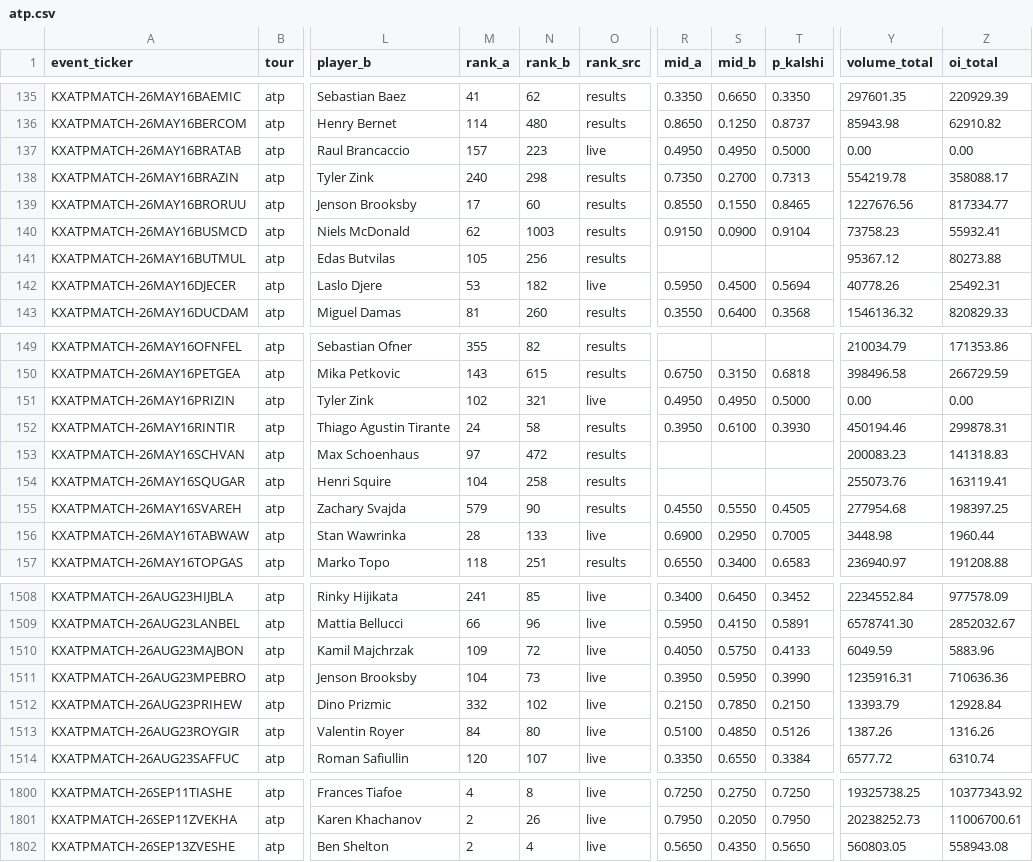
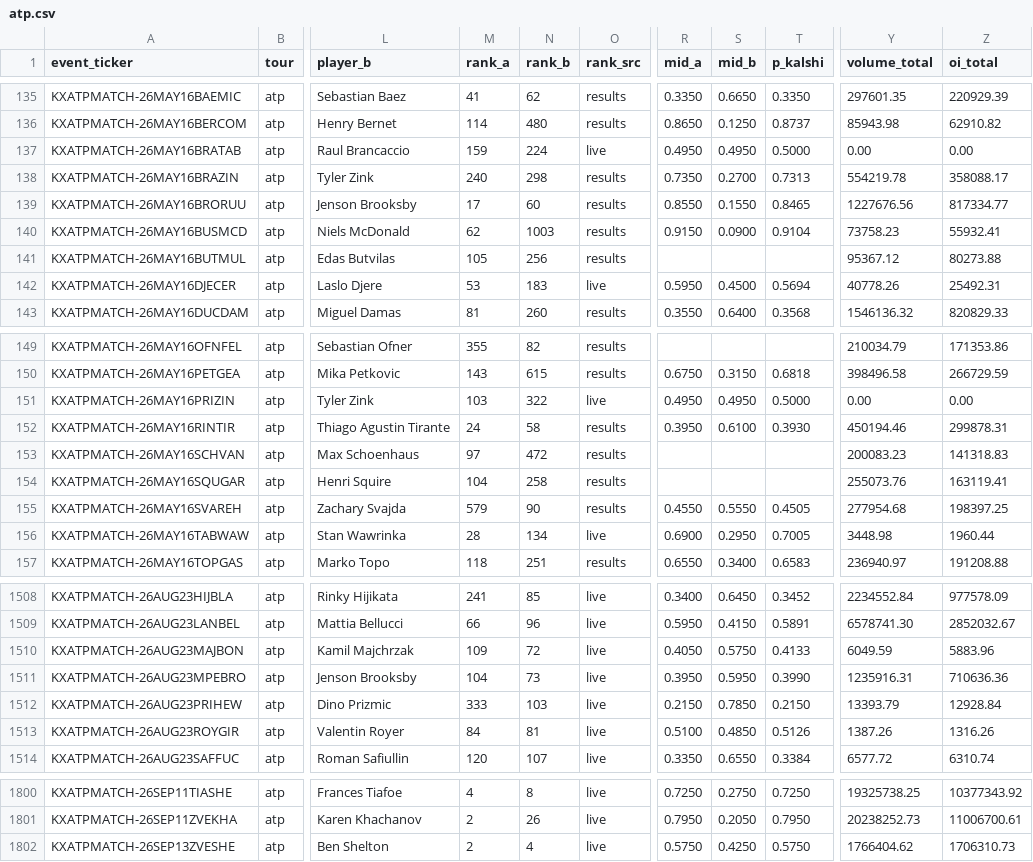
Before and after one commit to ARJUNVARMA2000/tennis-elo, a CSV file: tennis_model/data/kalshi_ledger/atp.csv, drawn as a sheet; only a part is shown, gaps mark what is left out; the diff covers the shown part only; the diff names each change by its address in the sheet, - before the commit and + after, or states it on an @@ line.

```diff
--- a/tennis_model/data/kalshi_ledger/atp.csv
+++ b/tennis_model/data/kalshi_ledger/atp.csv
-M137 (rank_a): 157
+M137 (rank_a): 159
-N137 (rank_b): 223
+N137 (rank_b): 224
-N142 (rank_b): 182
+N142 (rank_b): 183
-M151 (rank_a): 102
+M151 (rank_a): 103
-N151 (rank_b): 321
+N151 (rank_b): 322
-N156 (rank_b): 133
+N156 (rank_b): 134
-M1512 (rank_a): 332
+M1512 (rank_a): 333
-N1512 (rank_b): 102
+N1512 (rank_b): 103
-N1513 (rank_b): 80
+N1513 (rank_b): 81
-R1802 (mid_a): 0.5650
+R1802 (mid_a): 0.5750
-S1802 (mid_b): 0.4350
+S1802 (mid_b): 0.4250
-T1802 (p_kalshi): 0.5650
+T1802 (p_kalshi): 0.5750
-Y1802 (volume_total): 560803.05
+Y1802 (volume_total): 1766404.62
-Z1802 (oi_total): 558943.08
+Z1802 (oi_total): 1706310.73
```
Also changed, not shown: 37 edited cells elsewhere in this file, 8 other files.
